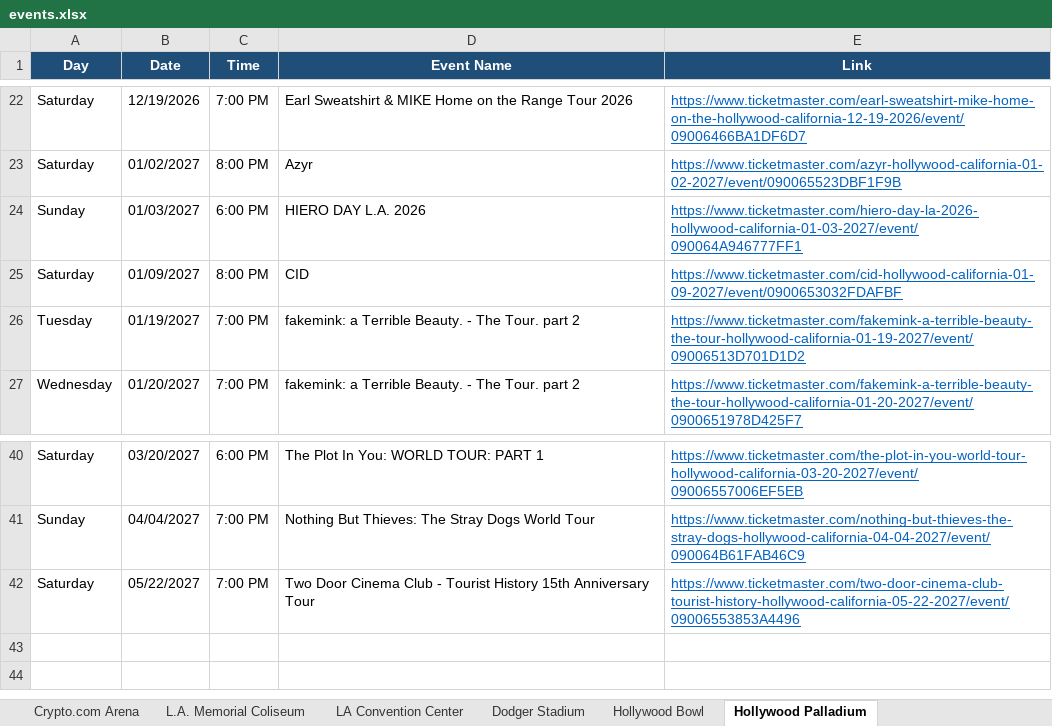
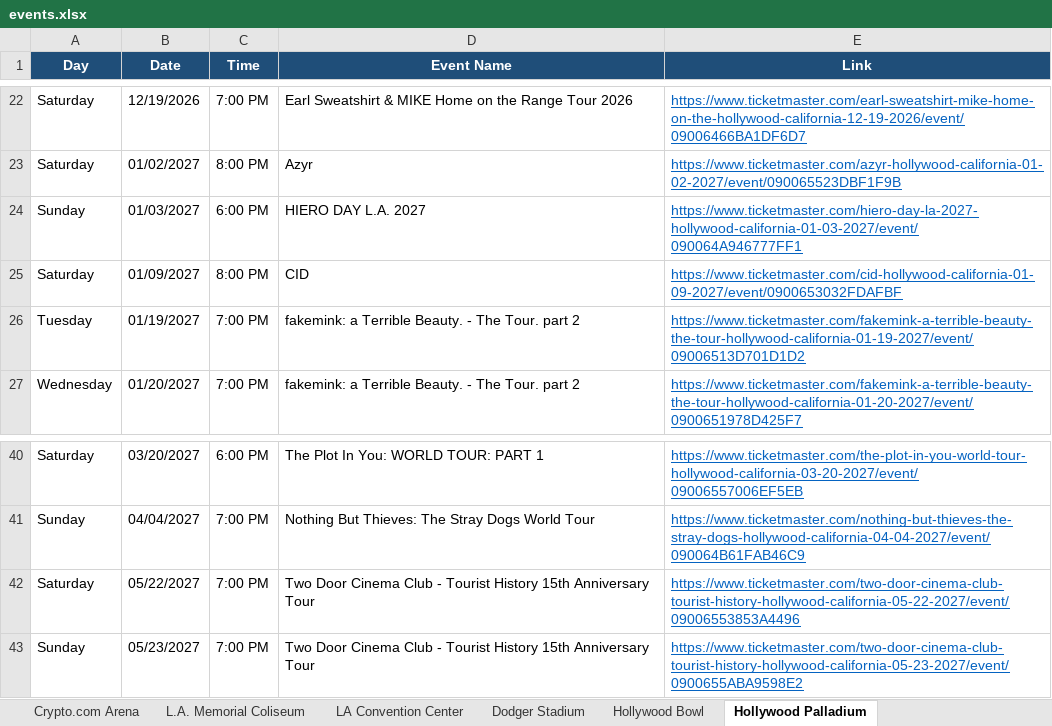
Before and after one commit to hannahlee-vzw/southern_california_events, an Excel workbook: docs/events.xlsx, sheet Hollywood Palladium, drawn as a sheet; only a part is shown, gaps mark what is left out; values as stored, in another font and other column widths than the file's, no borders; the diff names each change by its address in the sheet, - before the commit and + after, or states it on an @@ line.

```diff
--- a/docs/events.xlsx (sheet Hollywood Palladium)
+++ b/docs/events.xlsx (sheet Hollywood Palladium)
-D24 (Event Name): HIERO DAY L.A. 2026
+D24 (Event Name): HIERO DAY L.A. 2027
-E24 (Link): https://www.ticketmaster.com/hiero-day-la-2026-hollywood-california-01-03-2027/event/090064A946777FF1
+E24 (Link): https://www.ticketmaster.com/hiero-day-la-2027-hollywood-california-01-03-2027/event/090064A946777FF1
+row 43: Sunday | 05/23/2027 | 7:00 PM | Two Door Cinema Club - Tourist History 15th Anniversary Tour | https://www.ticketmaster.com/two-door-cinema-club-tourist-history-hollywood-california-05-23-2027/event/0900655ABA9598E2
```
Also changed, not shown: sheet Past Events, sheet Rose Bowl Stadium, sheet Kia Forum, sheet Crypto.com Arena, sheet Hollywood Bowl, sheet LA Convention Center, 3 other files.
